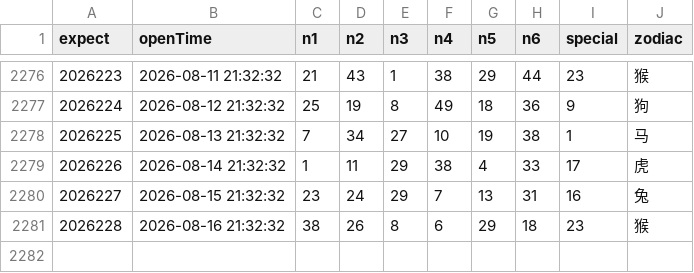
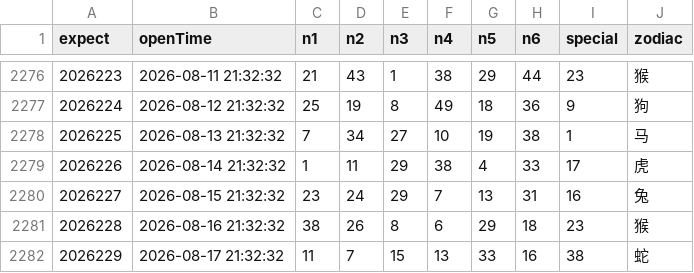
Before and after one commit to lhq157/macaujc, a CSV file: output/20260817.csv (was output/20260816.csv), drawn as a sheet; only a part is shown, gaps mark what is left out.

Commit message:
数据更新 2026-08-17

```diff
--- a/output/20260816.csv
+++ b/output/20260817.csv
@@ -2281 +2281,2 @@
 2026228,2026-08-16 21:32:32,38,26,8,6,29,18,23,猴
+2026229,2026-08-17 21:32:32,11,7,15,13,33,16,38,蛇
```
